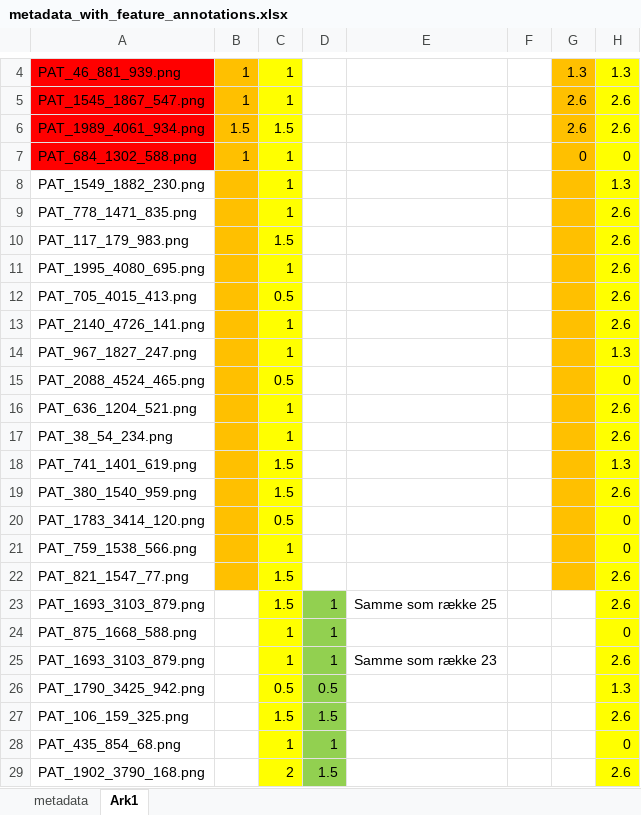
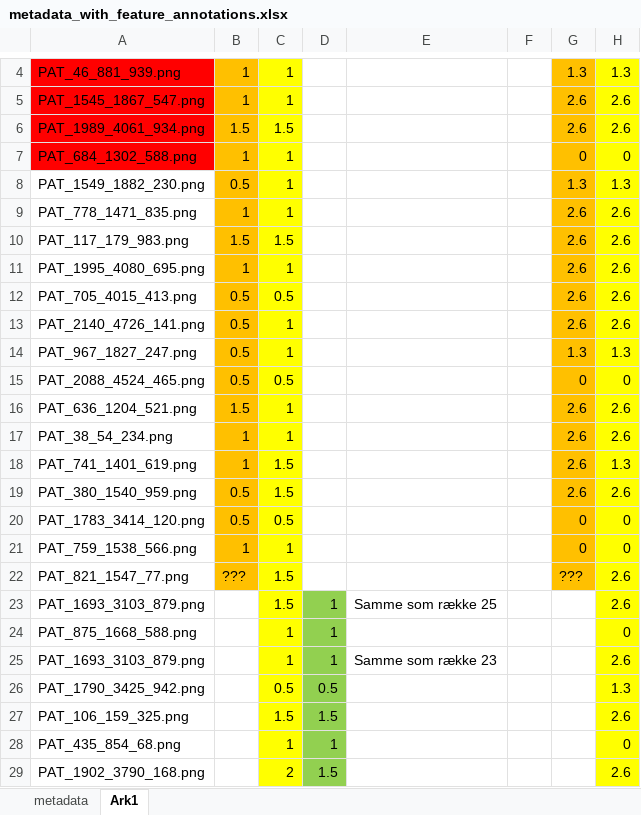
Before and after one commit to julielhagen/First-Year-Project, an Excel workbook: metadata_with_feature_annotations.xlsx, sheet Ark1, drawn as a sheet; only a part is shown, gaps mark what is left out; values as stored, in another font and other column widths than the file's, no borders; the diff covers the shown part only; the diff names each change by its address in the sheet, - before the commit and + after, or states it on an @@ line.

```diff
--- a/metadata_with_feature_annotations.xlsx (sheet Ark1)
+++ b/metadata_with_feature_annotations.xlsx (sheet Ark1)
-B8: (empty)
+B8: 0.5
-G8: (empty)
+G8: 1.3
-B9: (empty)
+B9: 1
-G9:G13: (empty)
+G9:G13: 2.6
-B10: (empty)
+B10: 1.5
-B11: (empty)
+B11: 1
-B12:B15: (empty)
+B12:B15: 0.5
-G14: (empty)
+G14: 1.3
-G15: (empty)
+G15: 0
-B16: (empty)
+B16: 1.5
-G16:G19: (empty)
+G16:G19: 2.6
-B17:B18: (empty)
+B17:B18: 1
-B19:B20: (empty)
+B19:B20: 0.5
-G20:G21: (empty)
+G20:G21: 0
-B21: (empty)
+B21: 1
-B22: (empty)
+B22: ???
-G22: (empty)
+G22: ???
```
Also changed, not shown: 40 edited cells elsewhere in this sheet.
